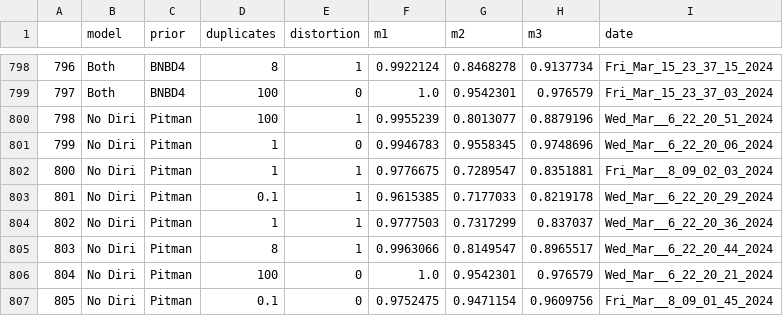
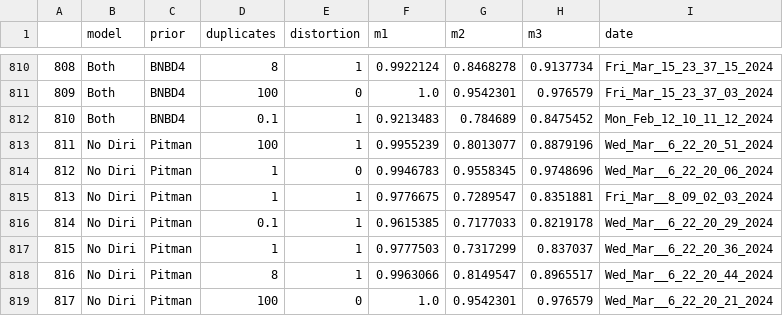
Before and after one commit to Emily0630/exchanger_data_collector, a CSV file: data_5k.csv, drawn as a sheet; only a part is shown, gaps mark what is left out; the shorter side is filled out with more unchanged rows; the diff covers the shown part only; the diff names each change by its address in the sheet, - before the commit and + after, or states it on an @@ line.

```diff
--- a/data_5k.csv
+++ b/data_5k.csv
@@ column A renumbered from row 63 down @@
+row 812: 810 | Both | BNBD4 | 0.1 | 1 | 0.9213483 | 0.784689 | 0.8475452 | Mon_Feb_12_10_11_12_2024
```
Also changed, not shown: 12 added rows elsewhere in this file.
